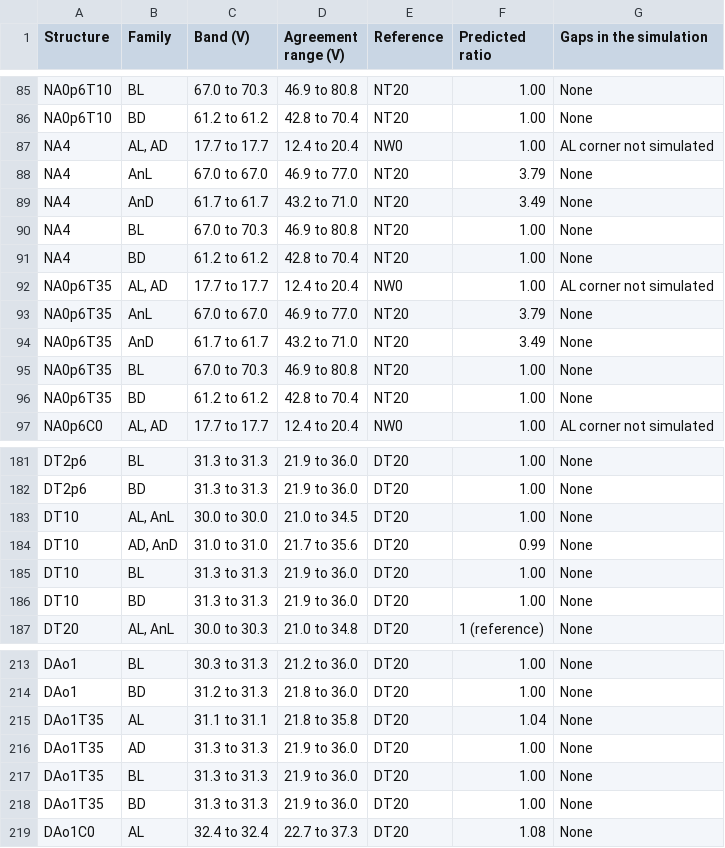
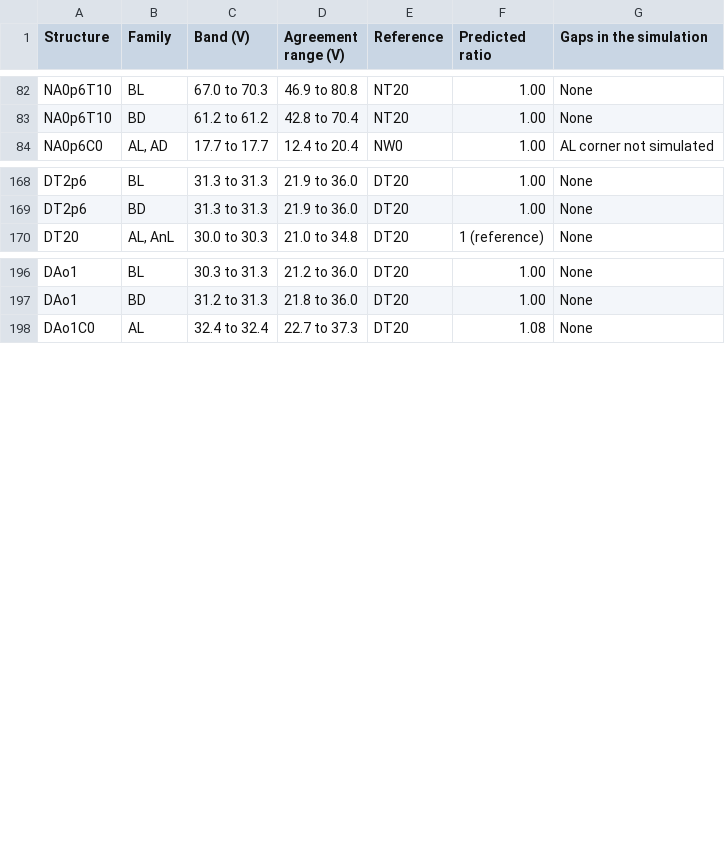
Before and after one commit to mithro/evampire, a CSV file: docs/high-voltage/test-die/hvt-tab-pred-band.csv, drawn as a sheet; only a part is shown, gaps mark what is left out; the diff covers the shown part only.

```diff
--- a/docs/high-voltage/test-die/hvt-tab-pred-band.csv
+++ b/docs/high-voltage/test-die/hvt-tab-pred-band.csv
@@ -86,12 +83,2 @@ NA0p6T10,BL,67.0 to 70.3,46.9 to 80.8,NT20,1.00,None
 NA0p6T10,BD,61.2 to 61.2,42.8 to 70.4,NT20,1.00,None
-NA4,"AL, AD",17.7 to 17.7,12.4 to 20.4,NW0,1.00,AL corner not simulated
-NA4,AnL,67.0 to 67.0,46.9 to 77.0,NT20,3.79,None
-NA4,AnD,61.7 to 61.7,43.2 to 71.0,NT20,3.49,None
-NA4,BL,67.0 to 70.3,46.9 to 80.8,NT20,1.00,None
-NA4,BD,61.2 to 61.2,42.8 to 70.4,NT20,1.00,None
-NA0p6T35,"AL, AD",17.7 to 17.7,12.4 to 20.4,NW0,1.00,AL corner not simulated
-NA0p6T35,AnL,67.0 to 67.0,46.9 to 77.0,NT20,3.79,None
-NA0p6T35,AnD,61.7 to 61.7,43.2 to 71.0,NT20,3.49,None
-NA0p6T35,BL,67.0 to 70.3,46.9 to 80.8,NT20,1.00,None
-NA0p6T35,BD,61.2 to 61.2,42.8 to 70.4,NT20,1.00,None
 NA0p6C0,"AL, AD",17.7 to 17.7,12.4 to 20.4,NW0,1.00,AL corner not simulated
@@ -182,6 +169,2 @@ DT2p6,BL,31.3 to 31.3,21.9 to 36.0,DT20,1.00,None
 DT2p6,BD,31.3 to 31.3,21.9 to 36.0,DT20,1.00,None
-DT10,"AL, AnL",30.0 to 30.0,21.0 to 34.5,DT20,1.00,None
-DT10,"AD, AnD",31.0 to 31.0,21.7 to 35.6,DT20,0.99,None
-DT10,BL,31.3 to 31.3,21.9 to 36.0,DT20,1.00,None
-DT10,BD,31.3 to 31.3,21.9 to 36.0,DT20,1.00,None
 DT20,"AL, AnL",30.0 to 30.3,21.0 to 34.8,DT20,1 (reference),None
@@ -214,6 +197,2 @@ DAo1,BL,30.3 to 31.3,21.2 to 36.0,DT20,1.00,None
 DAo1,BD,31.2 to 31.3,21.8 to 36.0,DT20,1.00,None
-DAo1T35,AL,31.1 to 31.1,21.8 to 35.8,DT20,1.04,None
-DAo1T35,AD,31.3 to 31.3,21.9 to 36.0,DT20,1.00,None
-DAo1T35,BL,31.3 to 31.3,21.9 to 36.0,DT20,1.00,None
-DAo1T35,BD,31.3 to 31.3,21.9 to 36.0,DT20,1.00,None
 DAo1C0,AL,32.4 to 32.4,22.7 to 37.3,DT20,1.08,None
```
Also changed, not shown: 3 removed rows elsewhere in this file, docs/high-voltage/test-die/hvt-tab-dnw.csv, docs/high-voltage/test-die/hvt-tab-plates.csv, 10 other files.
